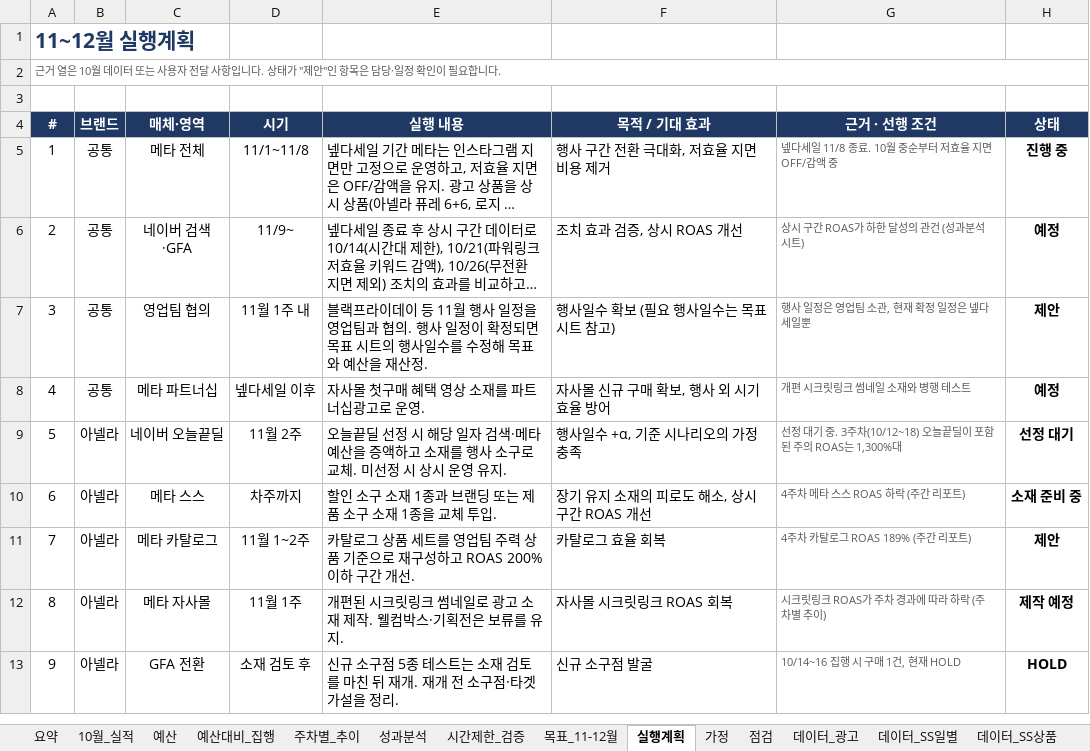
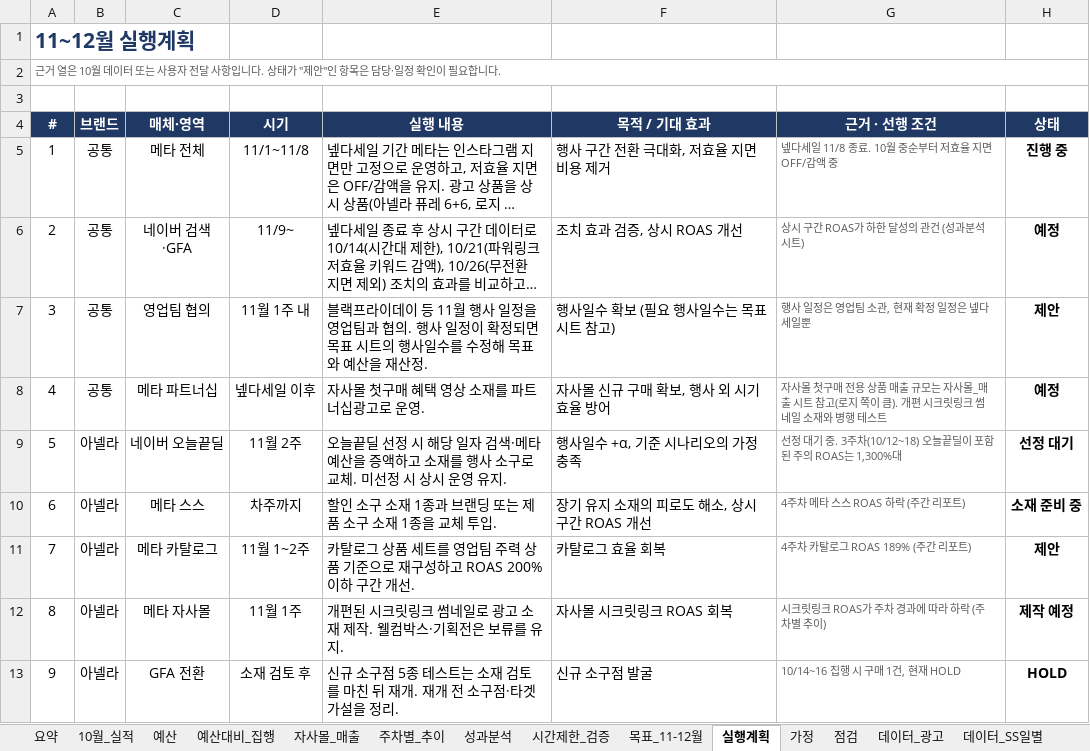
Before and after one commit to oak0521/rosy_oak, an Excel workbook: reports/analysis/2026-10/2026-10_아넬라로지_성과_및_11-12월_목표.xlsx, sheet 실행계획, drawn as a sheet; only a part is shown; long unchanged cells end in …; values as stored, in another font and other column widths than the file's, no borders; the diff names each change by its address in the sheet, - before the commit and + after, or states it on an @@ line.

```diff
--- a/reports/analysis/2026-10/2026-10_아넬라로지_성과_및_11-12월_목표.xlsx (sheet 실행계획)
+++ b/reports/analysis/2026-10/2026-10_아넬라로지_성과_및_11-12월_목표.xlsx (sheet 실행계획)
+sheet tab: 자사몰_매출
-G8 (근거 · 선행 조건): 개편 시크릿링크 썸네일 소재와 병행 테스트
+G8 (근거 · 선행 조건): 자사몰 첫구매 전용 상품 매출 규모는 자사몰_매출 시트 참고(로지 쪽이 큼). 개편 시크릿링크 썸네일 소재와 병행 테스트
```
Also changed, not shown: sheet 성과분석, sheet 요약, sheet 점검, other sheet tabs, 3 other files.
